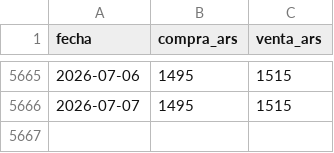
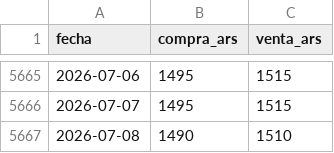
Before and after one commit to grblasquiz/hacecuentas, a CSV file: public/datasets/dolar-blue-argentina-historico.csv, drawn as a sheet; only a part is shown, gaps mark what is left out; the diff names each change by its address in the sheet, - before the commit and + after, or states it on an @@ line.

```diff
--- a/public/datasets/dolar-blue-argentina-historico.csv
+++ b/public/datasets/dolar-blue-argentina-historico.csv
+row 5667: 2026-07-08 | 1490 | 1510
```
Also changed, not shown: public/datasets/dolar-oficial-argentina-historico.csv, public/datasets/tasa-plazo-fijo-30dias-argentina-historico.csv, 33 other files.
